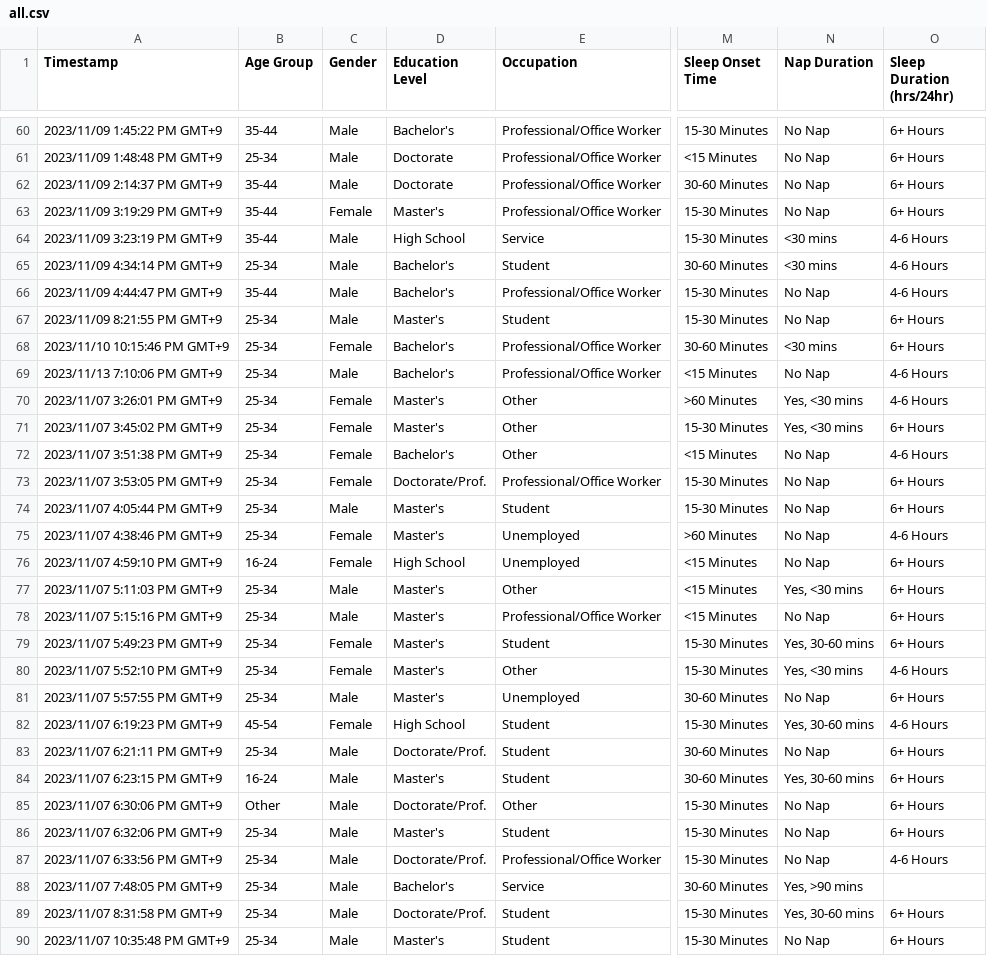
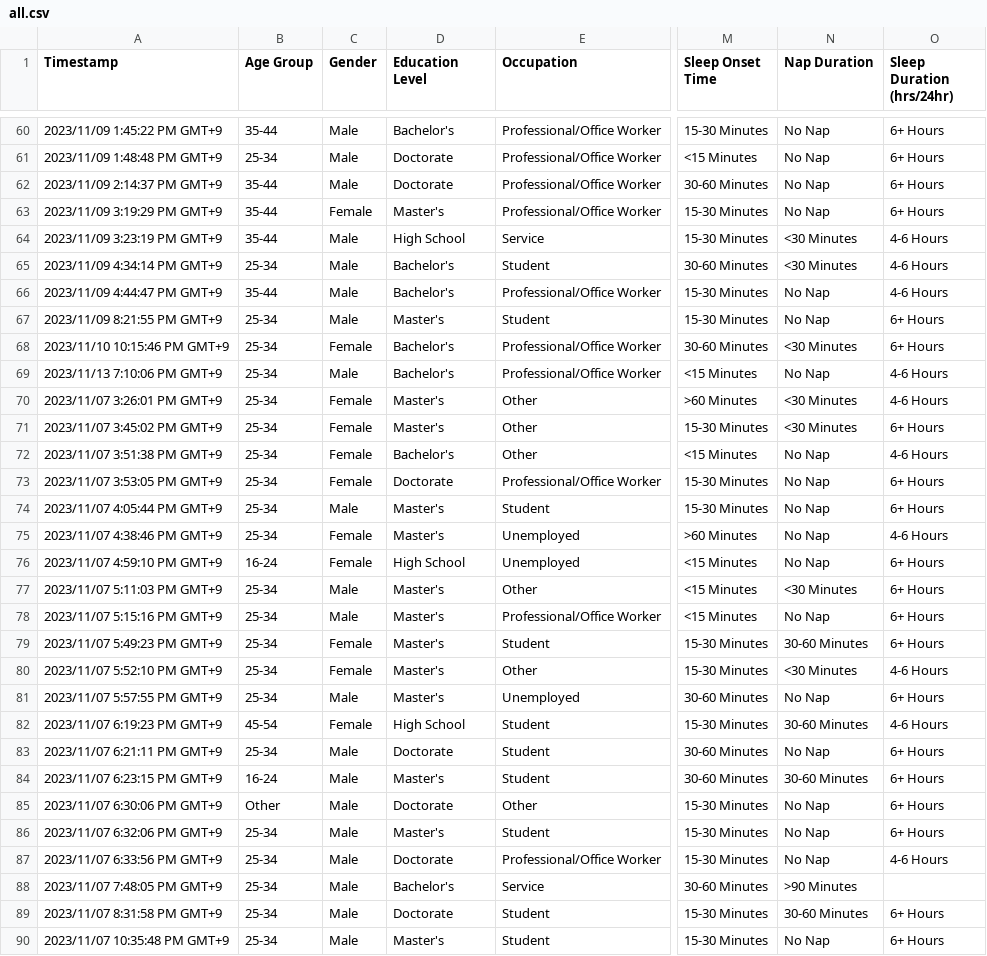
Before and after one commit to johnkimtech/sleep, a CSV file: data/all.csv, drawn as a sheet; only a part is shown, gaps mark what is left out; the diff covers the shown part only; the diff names each change by its address in the sheet, - before the commit and + after, or states it on an @@ line.

```diff
--- a/data/all.csv
+++ b/data/all.csv
-N64:N65 (Nap Duration): <30 mins
+N64:N65 (Nap Duration): <30 Minutes
-N68 (Nap Duration): <30 mins
+N68 (Nap Duration): <30 Minutes
-N70:N71 (Nap Duration): Yes, <30 mins
+N70:N71 (Nap Duration): <30 Minutes
-D73 (Education Level): Doctorate/Prof.
+D73 (Education Level): Doctorate
-N77 (Nap Duration): Yes, <30 mins
+N77 (Nap Duration): <30 Minutes
-N79 (Nap Duration): Yes, 30-60 mins
+N79 (Nap Duration): 30-60 Minutes
-N80 (Nap Duration): Yes, <30 mins
+N80 (Nap Duration): <30 Minutes
-N82 (Nap Duration): Yes, 30-60 mins
+N82 (Nap Duration): 30-60 Minutes
-D83 (Education Level): Doctorate/Prof.
+D83 (Education Level): Doctorate
-N84 (Nap Duration): Yes, 30-60 mins
+N84 (Nap Duration): 30-60 Minutes
-D85 (Education Level): Doctorate/Prof.
+D85 (Education Level): Doctorate
-D87 (Education Level): Doctorate/Prof.
+D87 (Education Level): Doctorate
-N88 (Nap Duration): Yes, >90 mins
+N88 (Nap Duration): >90 Minutes
-D89 (Education Level): Doctorate/Prof.
+D89 (Education Level): Doctorate
-N89 (Nap Duration): Yes, 30-60 mins
+N89 (Nap Duration): 30-60 Minutes
```
Also changed, not shown: 29 edited cells elsewhere in this file, 8 other files.
